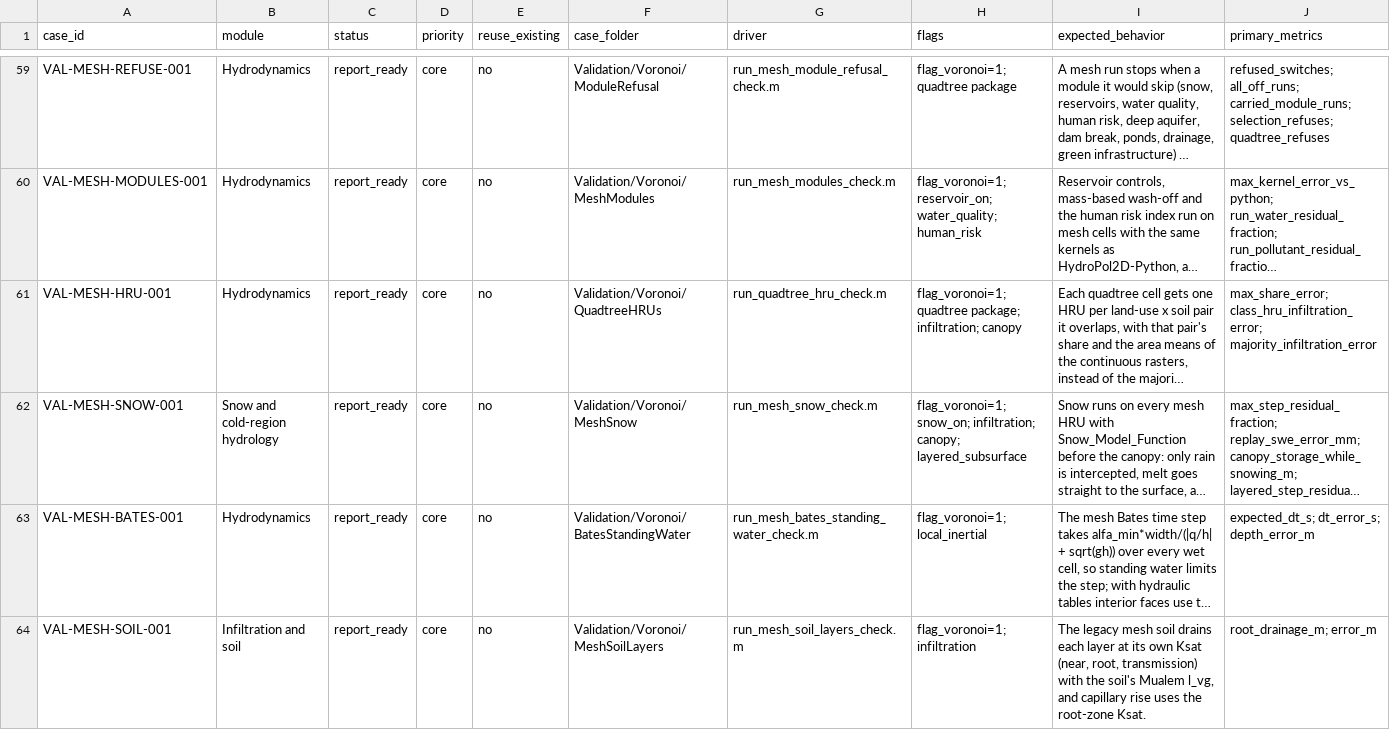
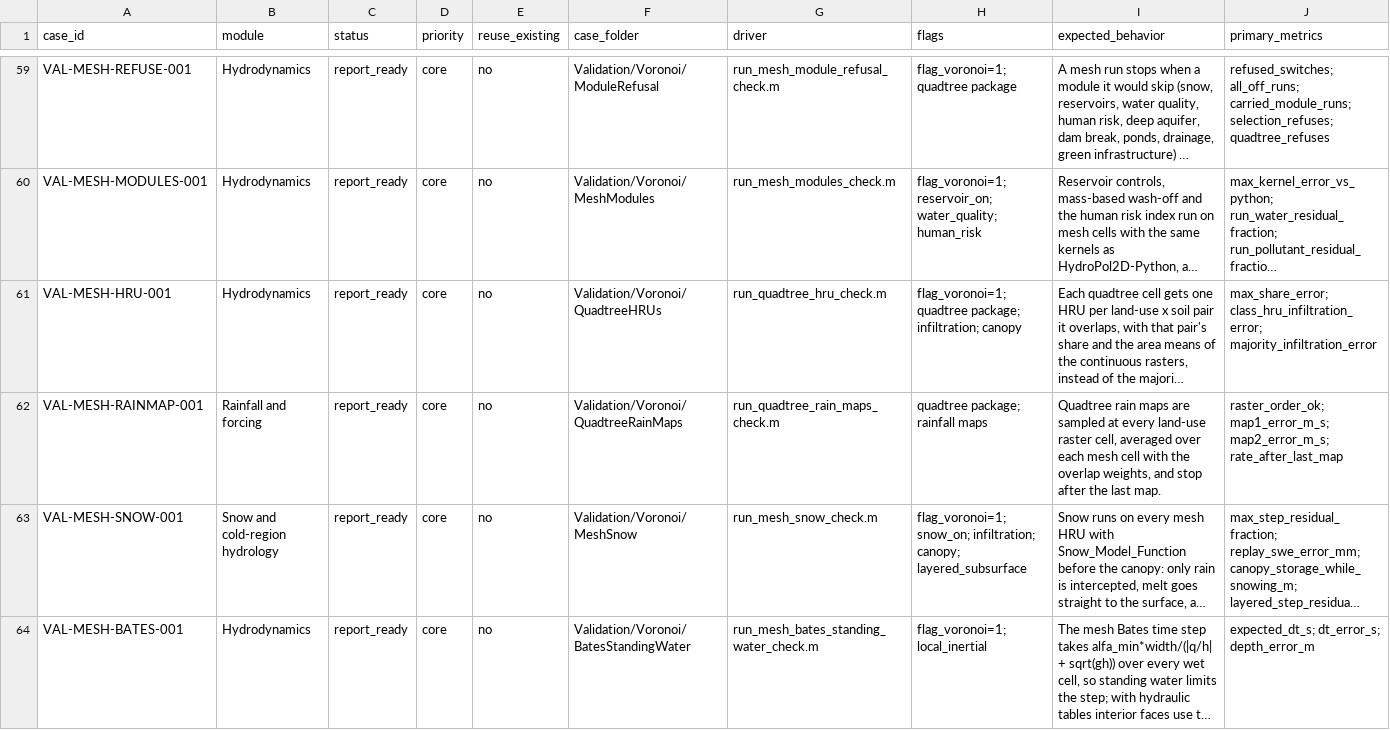
Before and after one commit to marcusnobrega-eng/HydroPol2D, a CSV file: Validation/Validation_Cases.csv, drawn as a sheet; only a part is shown, gaps mark what is left out; the shorter side is filled out with more unchanged rows; long unchanged cells end in …; rows hold the shown columns only; the diff names each change by its address in the sheet, - before the commit and + after, or states it on an @@ line.

Commit message:
Quadtree runner: rain per raster cell, routing and Kc from the case (M16, M18, M23, L29)
HydroPol2D_Run_Prepared_Quadtree took the nearest rain-map value at each
mesh-cell centre and held the last map to the end of the run.
HydroPol2D-Python samples every HRU piece and stops one interval after the
last map. hp2d_quadtree_rainfall_rate now samples the map cell containing
each land-use raster cell's centre (by rounding, since interp2 'nearest'
zeroed edge cells), averages over each mesh cell with the overlap weights,
and gives 0 after the last map.

The runner also takes the routing scheme and critical_flow from the case's
flags (M23), min_depth_m from its parameters (L29), and the soil-ET crop
coefficient from the land-cover table when it has one (M18). A class row
without a field keeps the fallback.

Check: VAL-MESH-RAINMAP-001 (synthetic maps; exact averages, 0 after the
last map). A copy of the Recife Builder package with two maps over 75 min
rains exactly 0.75 of the old volume.

```diff
--- a/Validation/Validation_Cases.csv
+++ b/Validation/Validation_Cases.csv
+row 62: VAL-MESH-RAINMAP-001 | Rainfall and forcing | report_ready | core | no | Validation/Voronoi/QuadtreeRainMaps | run_quadtree_rain_maps_check.m | quadtree package; rainfall maps | Quadtree rain maps are sampled at every land-use raster cell, averaged over each mesh cell with the overlap weights, and stop after the last map. | raster_order_ok; map1_error_m_s; map2_error_m_s; rate_after_last_map
```
Also changed, not shown: 6 other files.
